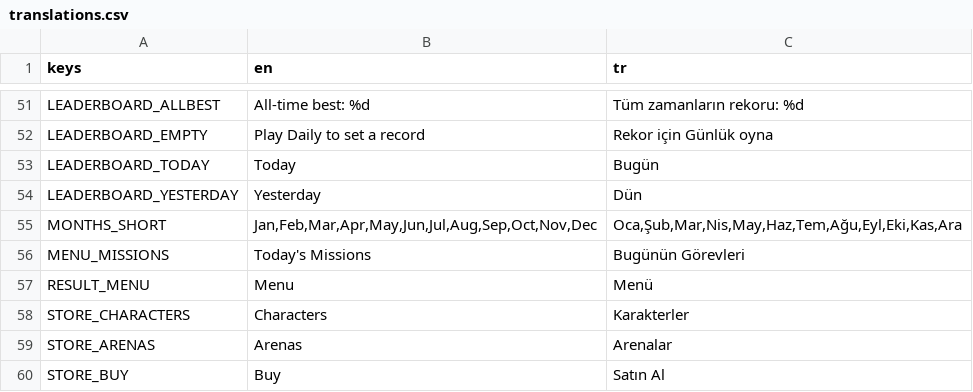
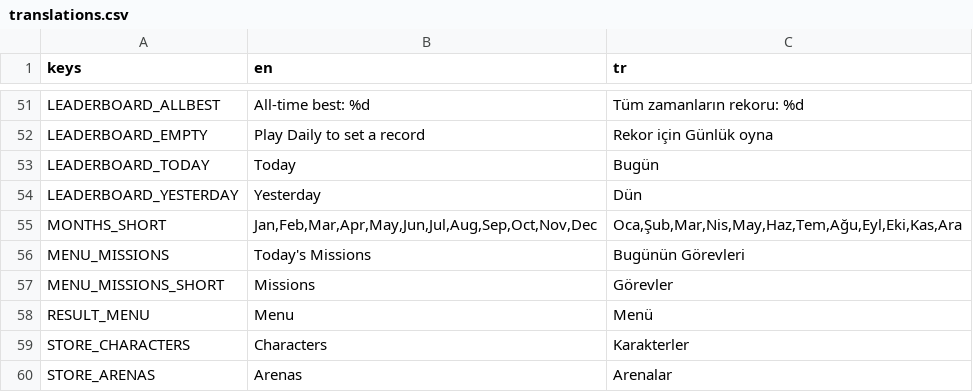
Before and after one commit to tugrahek/nospace_arena, a CSV file: locale/translations.csv, drawn as a sheet; only a part is shown, gaps mark what is left out; the shorter side is filled out with more unchanged rows.

Commit message:
feat: redesign main menu navigation
replace repeated secondary buttons with arena-style navigation hub

add procedural destination icons and currency icon

rebalance MainMenu composition while preserving navigation behavior

```diff
--- a/locale/translations.csv
+++ b/locale/translations.csv
@@ -56,2 +56,3 @@ MONTHS_SHORT,"Jan,Feb,Mar,Apr,May,Jun,Jul,Aug,Sep,Oct,Nov,Dec","Oca,Şub,Mar,Nis
 MENU_MISSIONS,Today's Missions,Bugünün Görevleri
+MENU_MISSIONS_SHORT,Missions,Görevler
 RESULT_MENU,Menu,Menü
```
Also changed, not shown: 10 other files.
